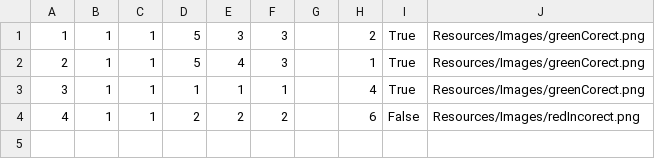
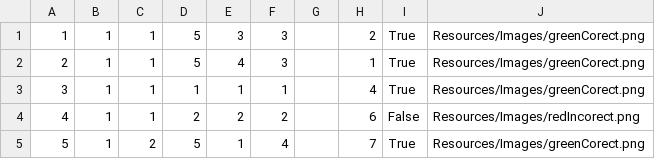
Before and after one commit to anjalovric/Tim1, a CSV file: InitialProject/Resources/Data/guideAndTourReview.csv, drawn as a sheet; the diff names each change by its address in the sheet, - before the commit and + after, or states it on an @@ line.

```diff
--- a/InitialProject/Resources/Data/guideAndTourReview.csv
+++ b/InitialProject/Resources/Data/guideAndTourReview.csv
+row 5: 5 | 1 | 2 | 5 | 1 | 4 |  | 7 | True | Resources/Images/greenCorect.png
```
Also changed, not shown: InitialProject/Resources/Data/alertsGuest2.csv, InitialProject/Resources/Data/tourInstances.csv, 15 other files.
